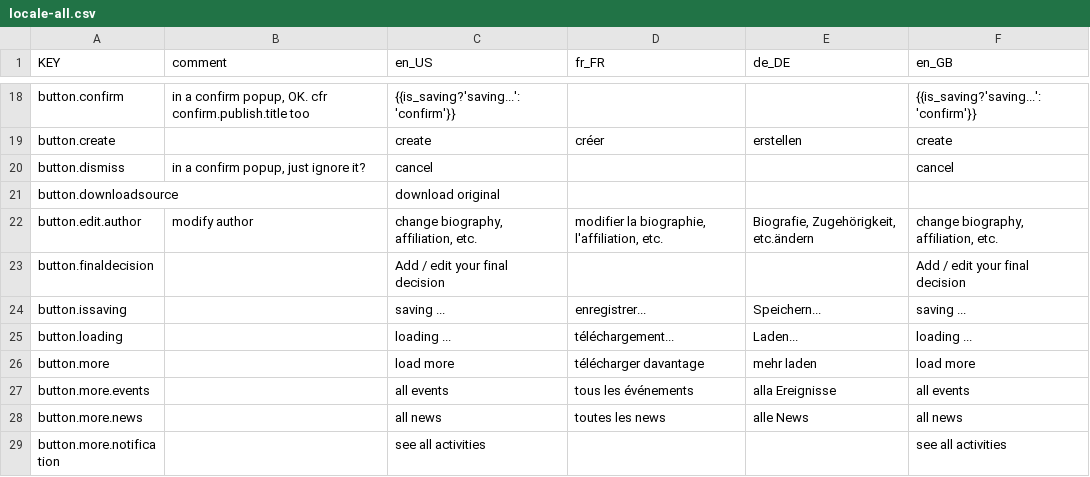
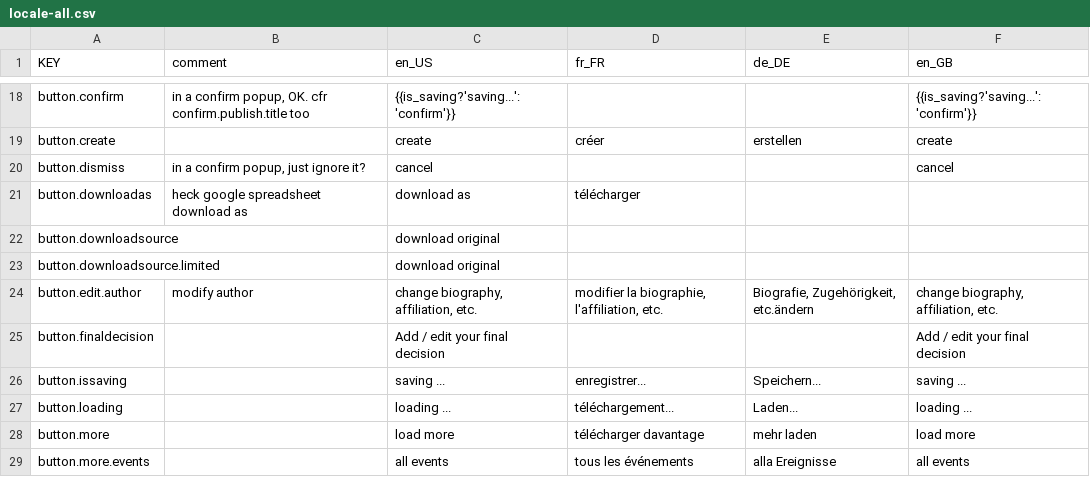
Before and after one commit to resume-unilu/RESuME, a CSV file: src/locale/locale-all.csv, drawn as a sheet; only a part is shown, gaps mark what is left out; the shorter side is filled out with more unchanged rows; the diff names each change by its address in the sheet, - before the commit and + after, or states it on an @@ line.

Commit message:
refine download button on story template

```diff
--- a/src/locale/locale-all.csv
+++ b/src/locale/locale-all.csv
+row 21: button.downloadas | heck google spreadsheet download as | download as | télécharger
+row 23: button.downloadsource.limited |  | download original
```
Also changed, not shown: 7 other files.
